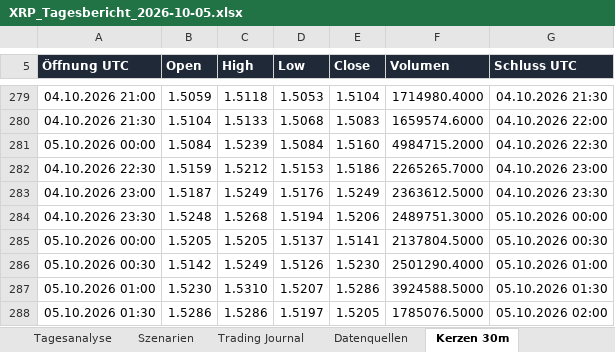
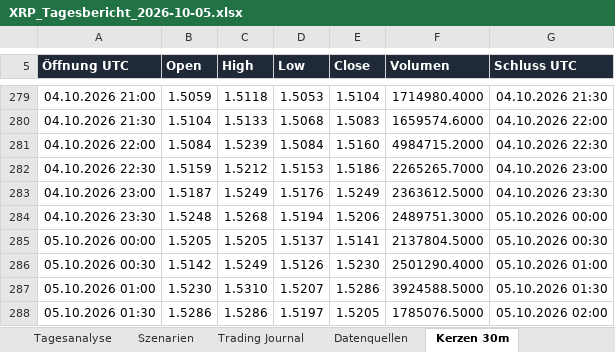
Before and after one commit to z28dgd8phw-cyber/crypto-dashboard, an Excel workbook: downloads/XRP_Tagesbericht_2026-10-05.xlsx, sheet Kerzen 30m, drawn as a sheet; only a part is shown, gaps mark what is left out; values as stored, in another font and other column widths than the file's, no borders; the diff covers the shown part only; the diff names each change by its address in the sheet, - before the commit and + after, or states it on an @@ line.

```diff
--- a/downloads/XRP_Tagesbericht_2026-10-05.xlsx (sheet Kerzen 30m)
+++ b/downloads/XRP_Tagesbericht_2026-10-05.xlsx (sheet Kerzen 30m)
-A281 (Öffnung UTC): 05.10.2026 00:00
+A281 (Öffnung UTC): 04.10.2026 22:00
```
Also changed, not shown: 5 edited cells elsewhere in this sheet, downloads/BTC_Tagesbericht_2026-10-05.xlsx.
